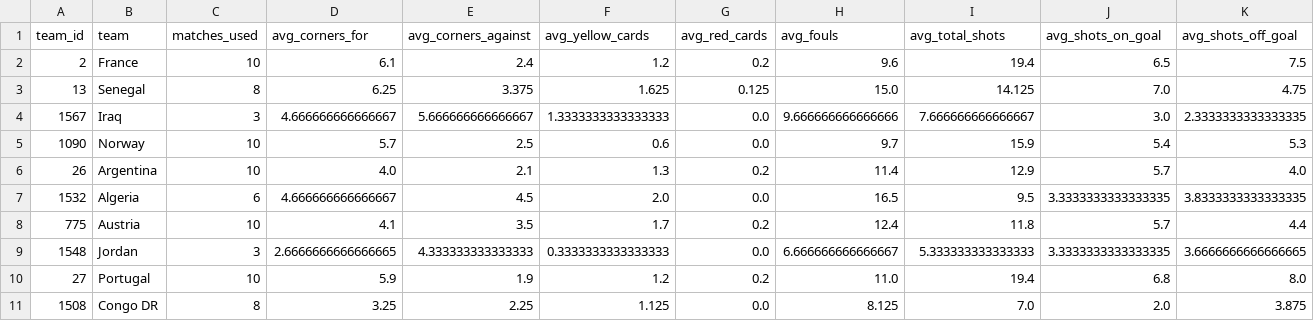
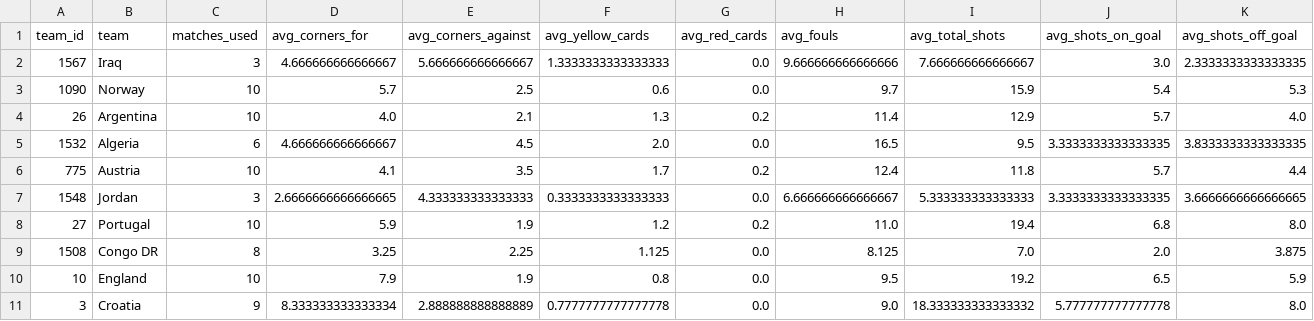
Before and after one commit to alvarito137/worldcup-quant-engine, a CSV file: data/raw/api_football_advanced_team_stats.csv, drawn as a sheet; only a part is shown; removed rows and columns are numbered as before the commit, all else as after; rows hold the shown columns only; the diff names each change by its address in the sheet, - before the commit and + after, or states it on an @@ line.

```diff
--- a/data/raw/api_football_advanced_team_stats.csv
+++ b/data/raw/api_football_advanced_team_stats.csv
-row 2: 2 | France | 10 | 6.1 | 2.4 | 1.2 | 0.2 | 9.6 | 19.4 | 6.5 | 7.5
-row 3: 13 | Senegal | 8 | 6.25 | 3.375 | 1.625 | 0.125 | 15.0 | 14.125 | 7.0 | 4.75
+row 10: 10 | England | 10 | 7.9 | 1.9 | 0.8 | 0.0 | 9.5 | 19.2 | 6.5 | 5.9
+row 11: 3 | Croatia | 9 | 8.333333333333334 | 2.888888888888889 | 0.7777777777777778 | 0.0 | 9.0 | 18.333333333333332 | 5.777777777777778 | 8.0
```
Also changed, not shown: data/processed/market_angles.csv, data/processed/market_angles_with_odds.csv, 8 other files.
